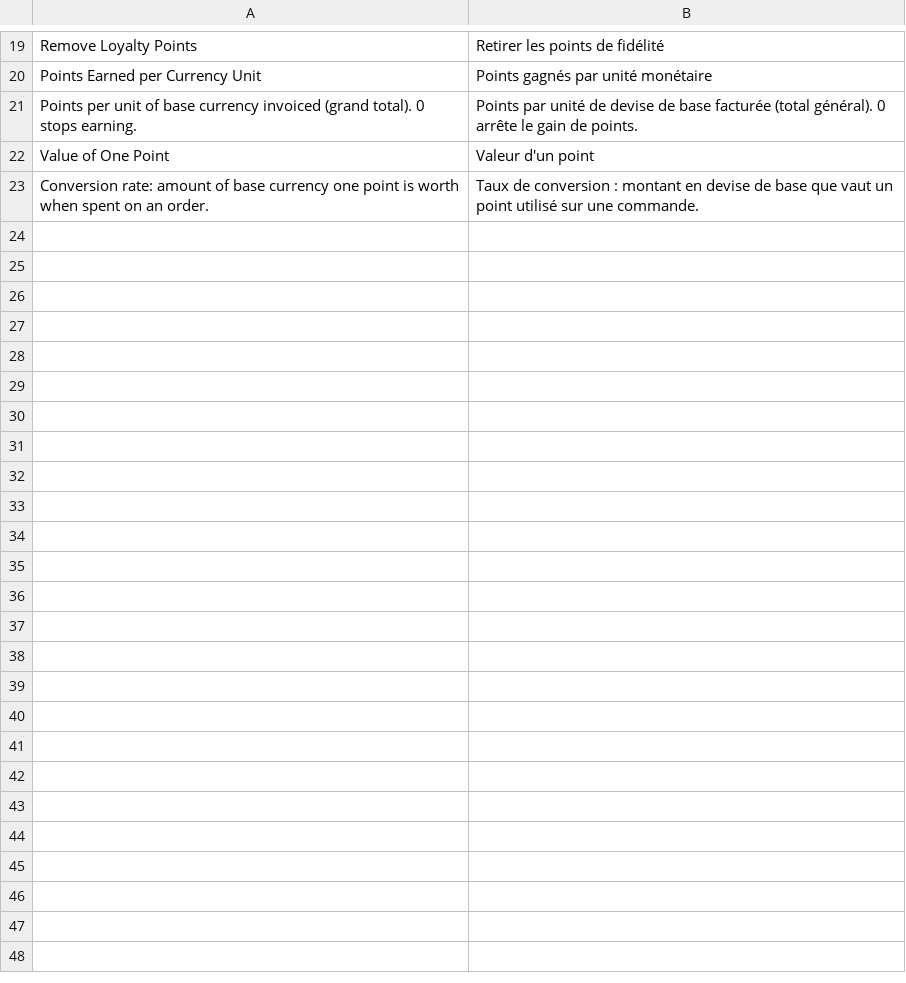
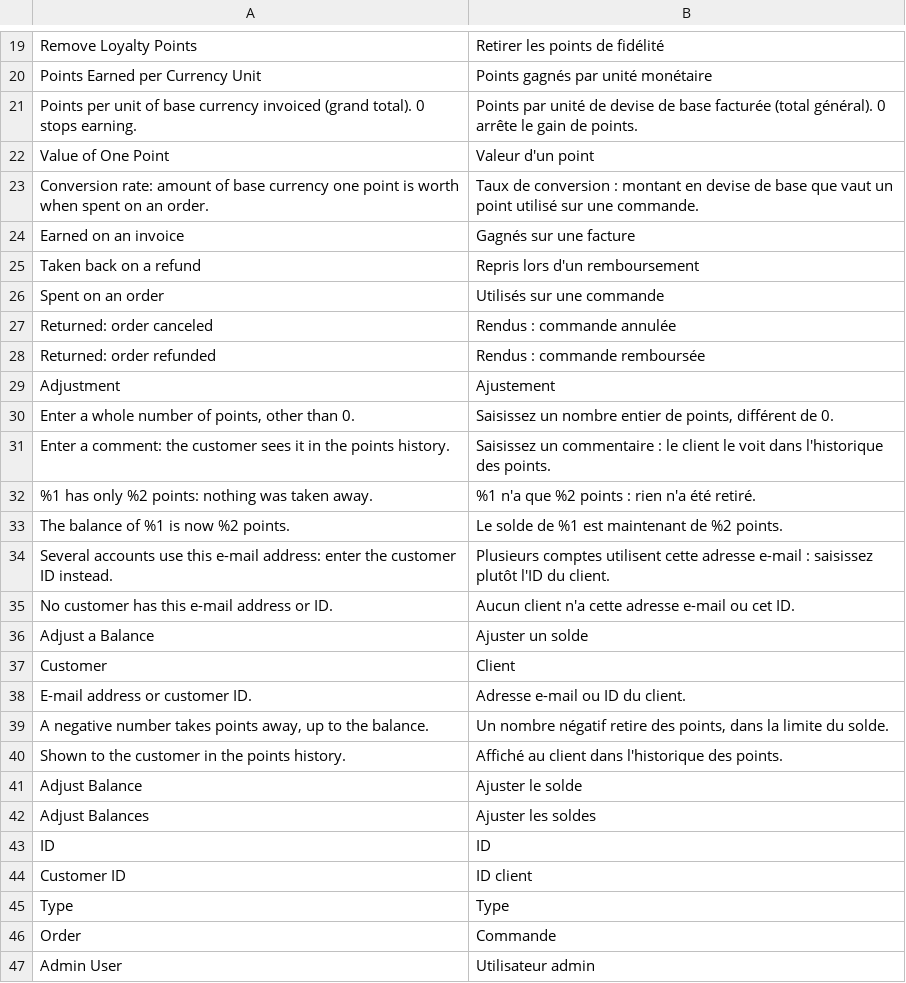
Before and after one commit to mage-os-lab/module-loyalty, a CSV file: i18n/fr_FR.csv, drawn as a sheet; only a part is shown, gaps mark what is left out.

```diff
--- a/i18n/fr_FR.csv
+++ b/i18n/fr_FR.csv
@@ -23 +23,25 @@ Value of One Point,Valeur d'un point
 Conversion rate: amount of base currency one point is worth when spent on an order.,Taux de conversion : montant en devise de base que vaut un point utilisé sur une commande.
+Earned on an invoice,Gagnés sur une facture
+Taken back on a refund,Repris lors d'un remboursement
+Spent on an order,Utilisés sur une commande
+Returned: order canceled,Rendus : commande annulée
+Returned: order refunded,Rendus : commande remboursée
+Adjustment,Ajustement
+"Enter a whole number of points, other than 0.","Saisissez un nombre entier de points, différent de 0."
+Enter a comment: the customer sees it in the points history.,Saisissez un commentaire : le client le voit dans l'historique des points.
+%1 has only %2 points: nothing was taken away.,%1 n'a que %2 points : rien n'a été retiré.
+The balance of %1 is now %2 points.,Le solde de %1 est maintenant de %2 points.
+Several accounts use this e-mail address: enter the customer ID instead.,Plusieurs comptes utilisent cette adresse e-mail : saisissez plutôt l'ID du client.
+No customer has this e-mail address or ID.,Aucun client n'a cette adresse e-mail ou cet ID.
+Adjust a Balance,Ajuster un solde
+Customer,Client
+E-mail address or customer ID.,Adresse e-mail ou ID du client.
+"A negative number takes points away, up to the balance.","Un nombre négatif retire des points, dans la limite du solde."
+Shown to the customer in the points history.,Affiché au client dans l'historique des points.
+Adjust Balance,Ajuster le solde
+Adjust Balances,Ajuster les soldes
+ID,ID
+Customer ID,ID client
+Type,Type
+Order,Commande
+Admin User,Utilisateur admin
```
Also changed, not shown: i18n/de_DE.csv, i18n/en_US.csv, 39 other files.
